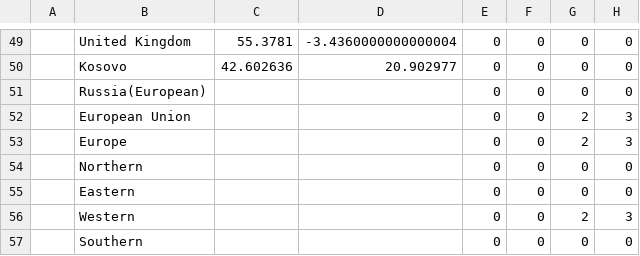
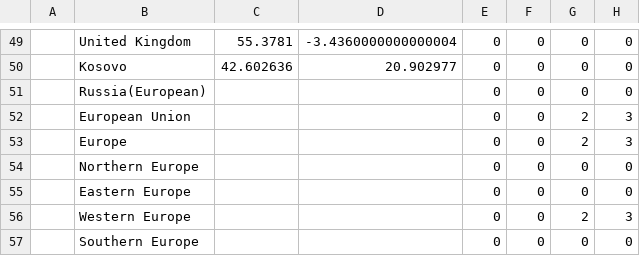
Before and after one commit to gerardbriscoe/corona, a CSV file: data/europe.csv, drawn as a sheet; only a part is shown, gaps mark what is left out; the diff names each change by its address in the sheet, - before the commit and + after, or states it on an @@ line.

```diff
--- a/data/europe.csv
+++ b/data/europe.csv
-B54: Northern
+B54: Northern Europe
-B55: Eastern
+B55: Eastern Europe
-B56: Western
+B56: Western Europe
-B57: Southern
+B57: Southern Europe
```
Also changed, not shown: data/locations.csv.
